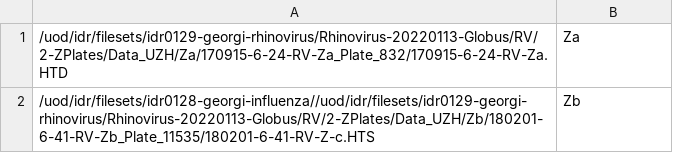
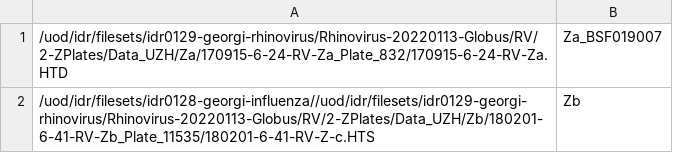
Before and after one commit to IDR/idr0129-georgi-rhinovirus, a TSV file: screenB/idr0129-screenB-plates.tsv, drawn as a sheet.

Commit message:
Add screenD, fix the naming of the incomplete screenB tsv Plates

```diff
--- a/screenB/idr0129-screenB-plates.tsv
+++ b/screenB/idr0129-screenB-plates.tsv
@@ -1,2 +1,2 @@
-/uod/idr/filesets/idr0129-georgi-rhinovirus/Rhinovirus-20220113-Globus/RV/2-ZPlates/Data_UZH/Za/170915-6-24-RV-Za_Plate_832/170915-6-24-RV-Za.HTD	Za
+/uod/idr/filesets/idr0129-georgi-rhinovirus/Rhinovirus-20220113-Globus/RV/2-ZPlates/Data_UZH/Za/170915-6-24-RV-Za_Plate_832/170915-6-24-RV-Za.HTD	Za_BSF019007
 /uod/idr/filesets/idr0128-georgi-influenza//uod/idr/filesets/idr0129-georgi-rhinovirus/Rhinovirus-20220113-Globus/RV/2-ZPlates/Data_UZH/Zb/180201-6-41-RV-Zb_Plate_11535/180201-6-41-RV-Z-c.HTS	Zb
```
Also changed, not shown: 3 other files.
